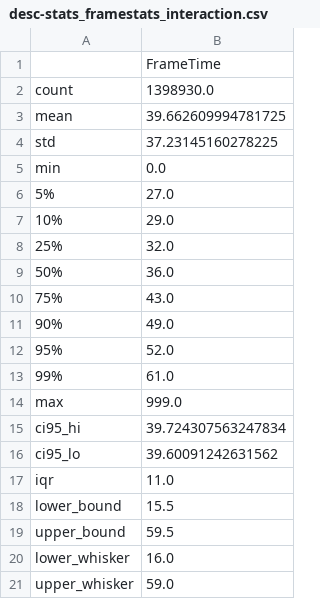
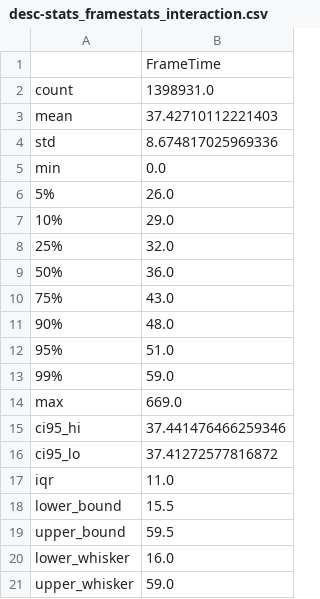
Before and after one commit to visualengineers/reflex-avi2022-results, a CSV file: export/desc-stats_framestats_interaction.csv, drawn as a sheet.

Commit message:
update frame stats

```diff
--- a/export/desc-stats_framestats_interaction.csv
+++ b/export/desc-stats_framestats_interaction.csv
@@ -1,7 +1,7 @@
 ;FrameTime
-count;1398930.0
-mean;39.662609994781725
-std;37.23145160278225
+count;1398931.0
+mean;37.42710112221403
+std;8.674817025969336
 min;0.0
-5%;27.0
+5%;26.0
 10%;29.0
@@ -10,8 +10,8 @@ min;0.0
 75%;43.0
-90%;49.0
-95%;52.0
-99%;61.0
-max;999.0
-ci95_hi;39.724307563247834
-ci95_lo;39.60091242631562
+90%;48.0
+95%;51.0
+99%;59.0
+max;669.0
+ci95_hi;37.441476466259346
+ci95_lo;37.41272577816872
 iqr;11.0
```
Also changed, not shown: 1 other file.
